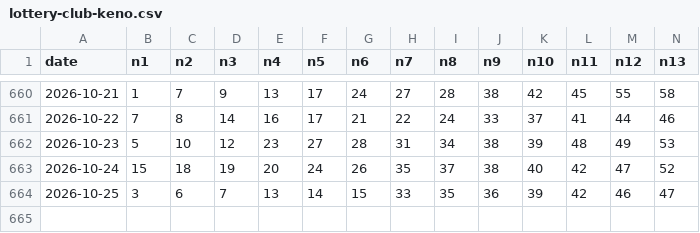
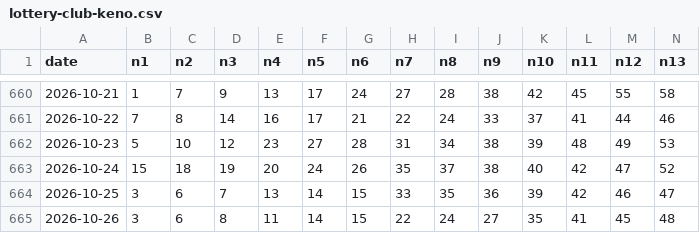
Before and after one commit to lussierd16/lotto-tinker, a CSV file: lottery-club-keno.csv, drawn as a sheet; only a part is shown, gaps mark what is left out; rows hold the shown columns only; the diff names each change by its address in the sheet, - before the commit and + after, or states it on an @@ line.

```diff
--- a/lottery-club-keno.csv
+++ b/lottery-club-keno.csv
+row 665: 2026-10-26 | 3 | 6 | 8 | 11 | 14 | 15 | 22 | 24 | 27 | 35 | 41 | 45 | 48
```
Also changed, not shown: lottery-millionaire-for-life.csv, 3 other files.
